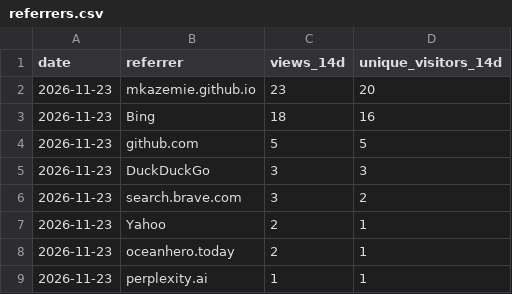
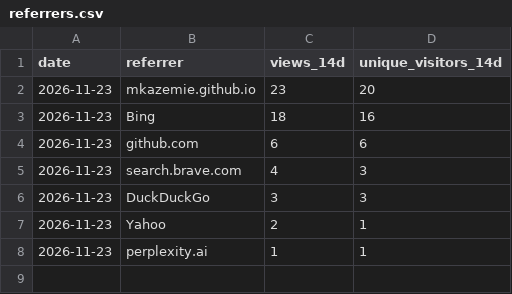
Before and after one commit to mkazemie/google-calendar-desktop-widget, a CSV file: referrers.csv, drawn as a sheet.

```diff
--- a/referrers.csv
+++ b/referrers.csv
@@ -3,7 +3,6 @@ date,referrer,views_14d,unique_visitors_14d
 2026-11-23,"Bing",18,16
-2026-11-23,"github.com",5,5
+2026-11-23,"github.com",6,6
+2026-11-23,"search.brave.com",4,3
 2026-11-23,"DuckDuckGo",3,3
-2026-11-23,"search.brave.com",3,2
 2026-11-23,"Yahoo",2,1
-2026-11-23,"oceanhero.today",2,1
 2026-11-23,"perplexity.ai",1,1
```
Also changed, not shown: clones.csv, downloads.csv, 3 other files.
